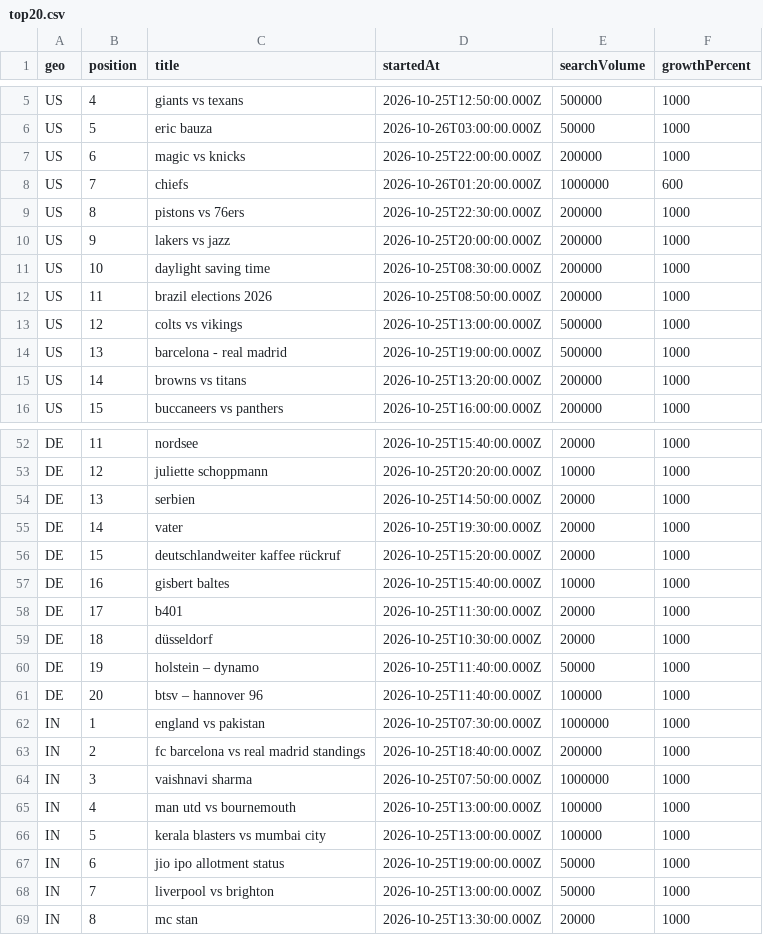
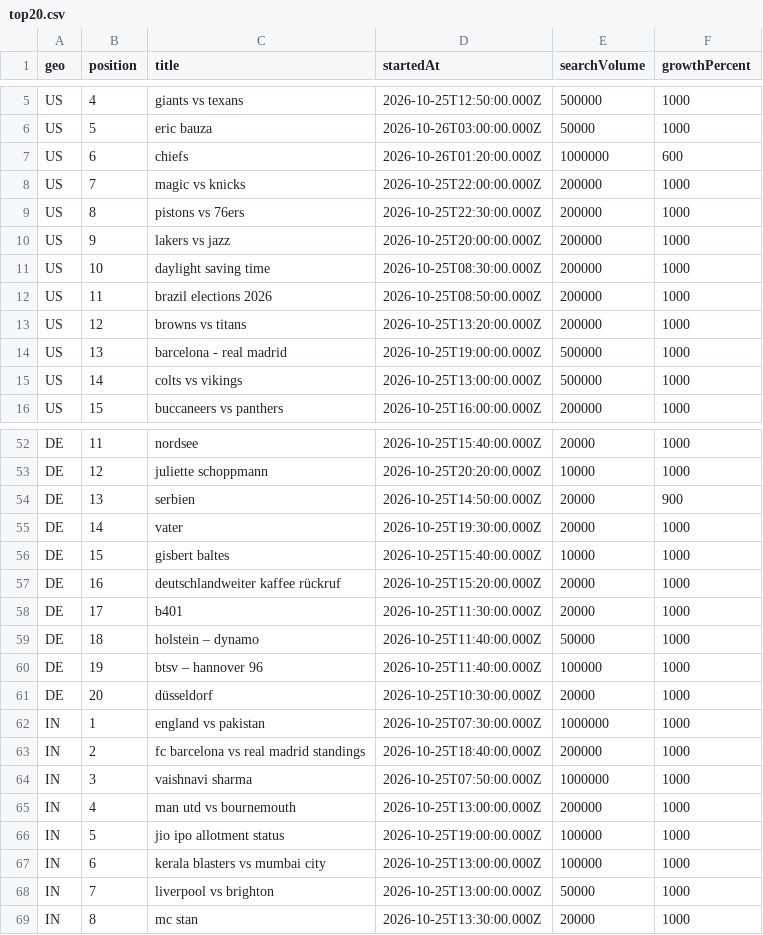
Before and after one commit to tallyrake/tallyrake.github.io, a CSV file: trending/top20.csv, drawn as a sheet; only a part is shown, gaps mark what is left out; the diff covers the shown part only.

```diff
--- a/trending/top20.csv
+++ b/trending/top20.csv
@@ -6,4 +6,4 @@ US,4,giants vs texans,2026-10-25T12:50:00.000Z,500000,1000
 US,5,eric bauza,2026-10-26T03:00:00.000Z,50000,1000
-US,6,magic vs knicks,2026-10-25T22:00:00.000Z,200000,1000
-US,7,chiefs,2026-10-26T01:20:00.000Z,1000000,600
+US,6,chiefs,2026-10-26T01:20:00.000Z,1000000,600
+US,7,magic vs knicks,2026-10-25T22:00:00.000Z,200000,1000
 US,8,pistons vs 76ers,2026-10-25T22:30:00.000Z,200000,1000
@@ -12,5 +12,5 @@ US,10,daylight saving time,2026-10-25T08:30:00.000Z,200000,1000
 US,11,brazil elections 2026,2026-10-25T08:50:00.000Z,200000,1000
-US,12,colts vs vikings,2026-10-25T13:00:00.000Z,500000,1000
+US,12,browns vs titans,2026-10-25T13:20:00.000Z,200000,1000
 US,13,barcelona - real madrid,2026-10-25T19:00:00.000Z,500000,1000
-US,14,browns vs titans,2026-10-25T13:20:00.000Z,200000,1000
+US,14,colts vs vikings,2026-10-25T13:00:00.000Z,500000,1000
 US,15,buccaneers vs panthers,2026-10-25T16:00:00.000Z,200000,1000
@@ -53,10 +53,10 @@ DE,11,nordsee,2026-10-25T15:40:00.000Z,20000,1000
 DE,12,juliette schoppmann,2026-10-25T20:20:00.000Z,10000,1000
-DE,13,serbien,2026-10-25T14:50:00.000Z,20000,1000
+DE,13,serbien,2026-10-25T14:50:00.000Z,20000,900
 DE,14,vater,2026-10-25T19:30:00.000Z,20000,1000
-DE,15,deutschlandweiter kaffee rückruf,2026-10-25T15:20:00.000Z,20000,1000
-DE,16,gisbert baltes,2026-10-25T15:40:00.000Z,10000,1000
+DE,15,gisbert baltes,2026-10-25T15:40:00.000Z,10000,1000
+DE,16,deutschlandweiter kaffee rückruf,2026-10-25T15:20:00.000Z,20000,1000
 DE,17,b401,2026-10-25T11:30:00.000Z,20000,1000
-DE,18,düsseldorf,2026-10-25T10:30:00.000Z,20000,1000
-DE,19,holstein – dynamo,2026-10-25T11:40:00.000Z,50000,1000
-DE,20,btsv – hannover 96,2026-10-25T11:40:00.000Z,100000,1000
+DE,18,holstein – dynamo,2026-10-25T11:40:00.000Z,50000,1000
+DE,19,btsv – hannover 96,2026-10-25T11:40:00.000Z,100000,1000
+DE,20,düsseldorf,2026-10-25T10:30:00.000Z,20000,1000
 IN,1,england vs pakistan,2026-10-25T07:30:00.000Z,1000000,1000
@@ -64,5 +64,5 @@ IN,2,fc barcelona vs real madrid standings,2026-10-25T18:40:00.000Z,200000,1000
 IN,3,vaishnavi sharma,2026-10-25T07:50:00.000Z,1000000,1000
-IN,4,man utd vs bournemouth,2026-10-25T13:00:00.000Z,100000,1000
-IN,5,kerala blasters vs mumbai city,2026-10-25T13:00:00.000Z,100000,1000
-IN,6,jio ipo allotment status,2026-10-25T19:00:00.000Z,50000,1000
+IN,4,man utd vs bournemouth,2026-10-25T13:00:00.000Z,200000,1000
+IN,5,jio ipo allotment status,2026-10-25T19:00:00.000Z,100000,1000
+IN,6,kerala blasters vs mumbai city,2026-10-25T13:00:00.000Z,100000,1000
 IN,7,liverpool vs brighton,2026-10-25T13:00:00.000Z,50000,1000
```
Also changed, not shown: 5 added rows, 5 removed rows and 15 edited cells elsewhere in this file, 1 other file.
